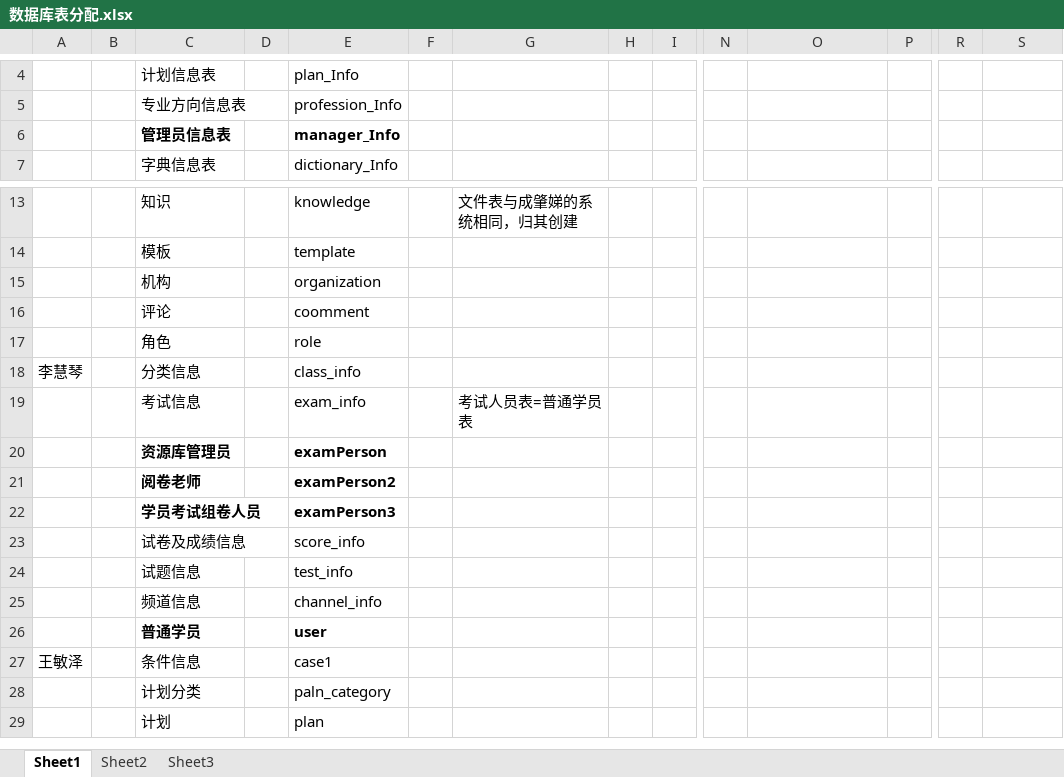
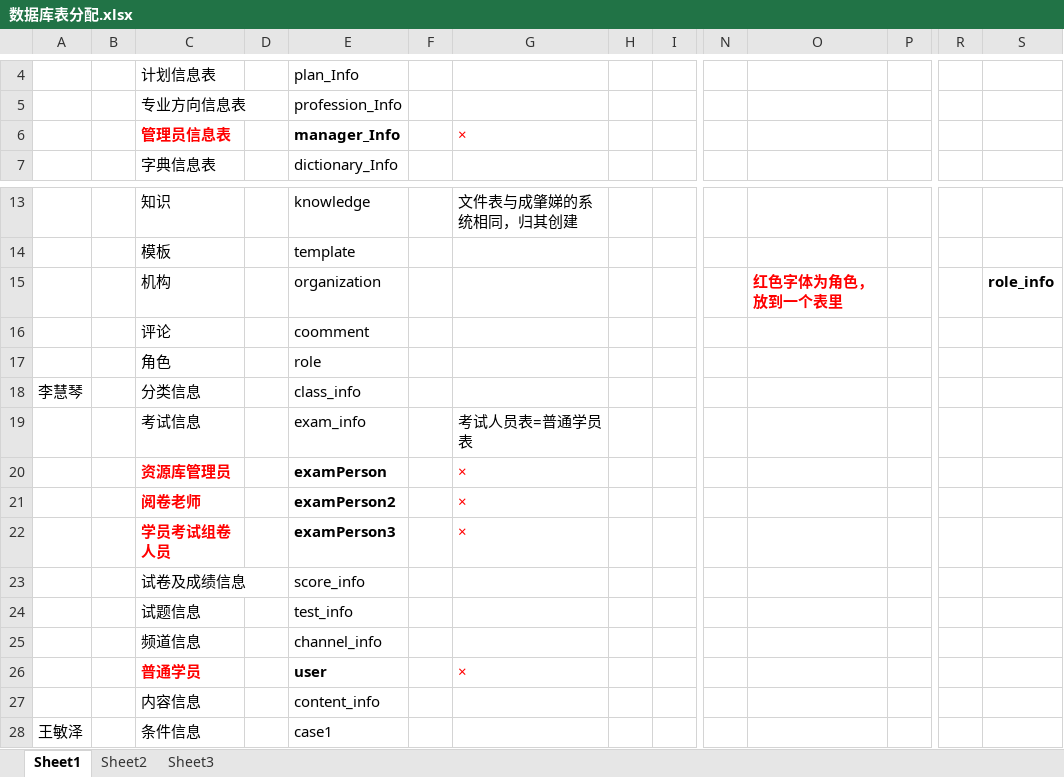
Before and after one commit to NillsWang/OlineEducationSys, an Excel workbook: practical_controlled/精化阶段/数据库设计/分配表/数据库表分配.xlsx, sheet Sheet1, drawn as a sheet; only a part is shown, gaps mark what is left out; the shorter side is filled out with more unchanged rows; values as stored, in another font and other column widths than the file's, no borders; rows hold the shown columns only; the diff names each change by its address in the sheet, - before the commit and + after, or states it on an @@ line.

```diff
--- a/practical_controlled/精化阶段/数据库设计/分配表/数据库表分配.xlsx (sheet Sheet1)
+++ b/practical_controlled/精化阶段/数据库设计/分配表/数据库表分配.xlsx (sheet Sheet1)
-C6 text colour: black
+C6 text colour: #FF0000
-G6: (empty)
+G6: ×
-O15: (empty)
+O15: 红色字体为角色，放到一个表里
-S15: (empty)
+S15: role_info
-C20:C22 text colour: black
+C20:C22 text colour: #FF0000
-G20:G22: (empty)
+G20:G22: ×
-C26 text colour: black
+C26 text colour: #FF0000
-G26: (empty)
+G26: ×
+row 27:  |  | 内容信息 |  | content_info
```
Also changed, not shown: practical_controlled/精化阶段/数据库设计/分配表/总系统辅助表.xlsx, 3 other files.
